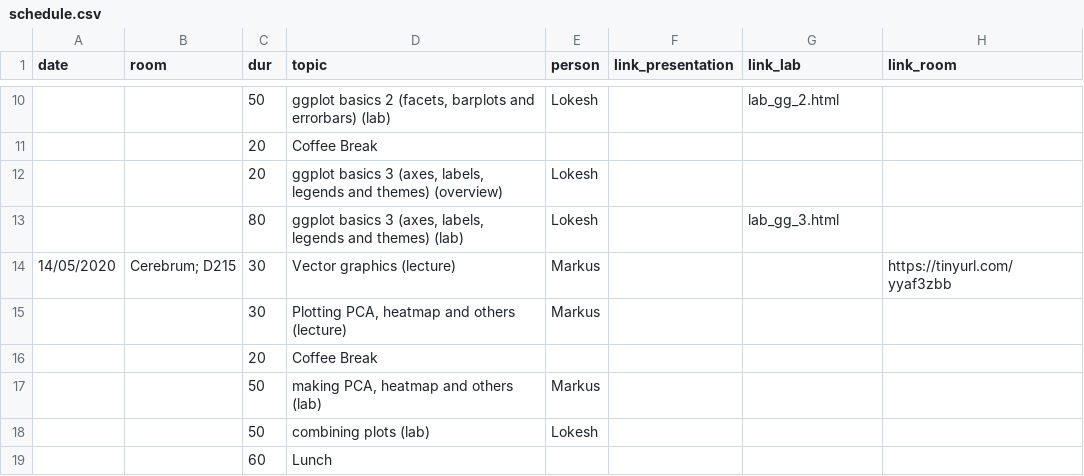
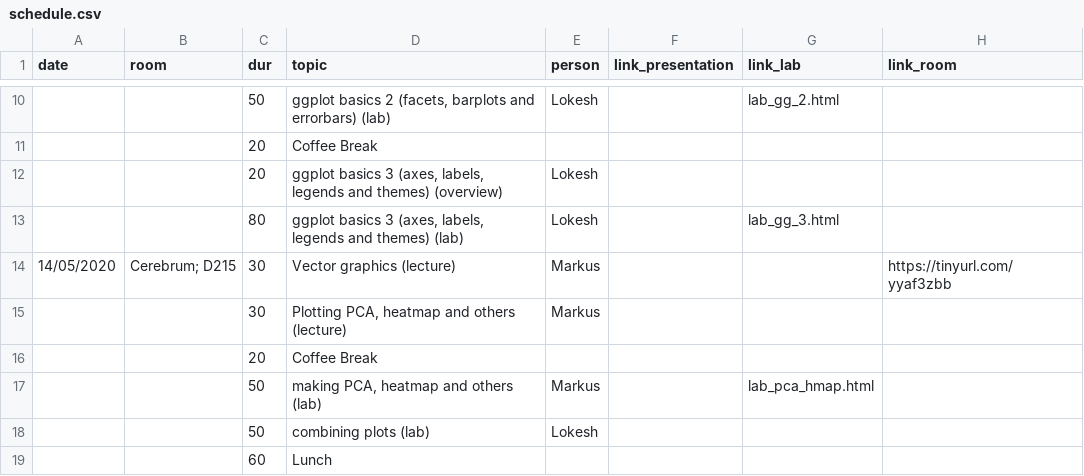
Before and after one commit to lokeshbio/ggplot-course, a CSV file: schedule.csv, drawn as a sheet; only a part is shown, gaps mark what is left out.

Commit message:
init pca and hmap

```diff
--- a/schedule.csv
+++ b/schedule.csv
@@ -16,3 +16,3 @@ date;room;dur;topic;person;link_presentation;link_lab;link_room
 ;;20;Coffee Break;;;;
-;;50;making PCA, heatmap and others (lab);Markus;;;
+;;50;making PCA, heatmap and others (lab);Markus;;lab_pca_hmap.html;
 ;;50;combining plots (lab);Lokesh;;;
```
Also changed, not shown: 3 other files.
